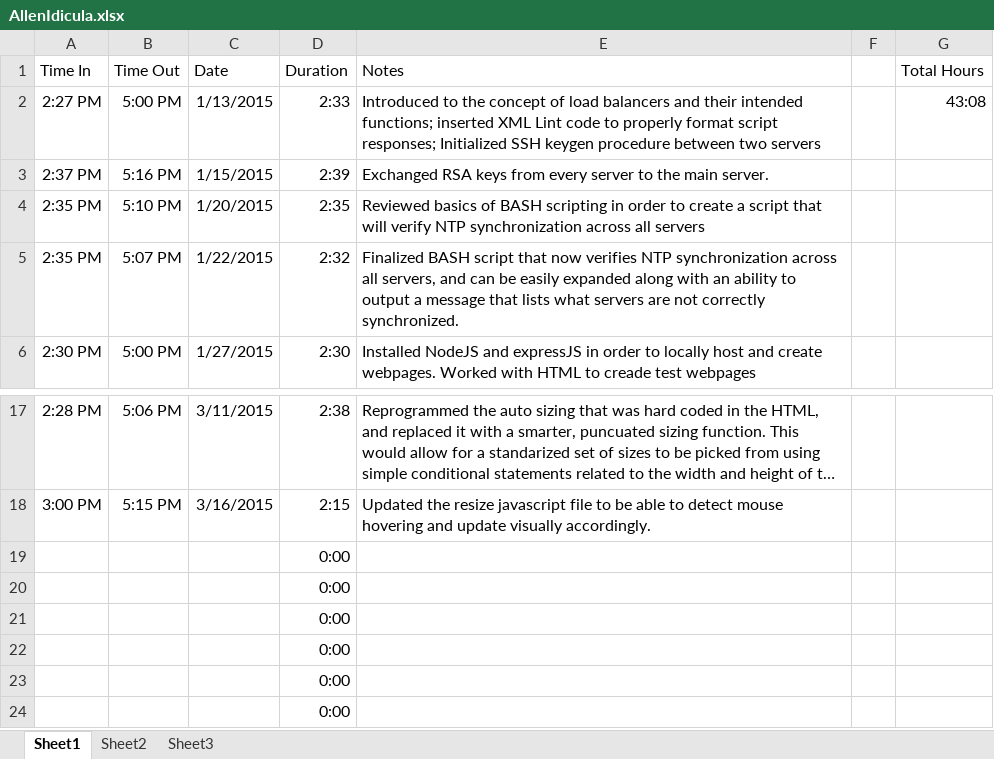
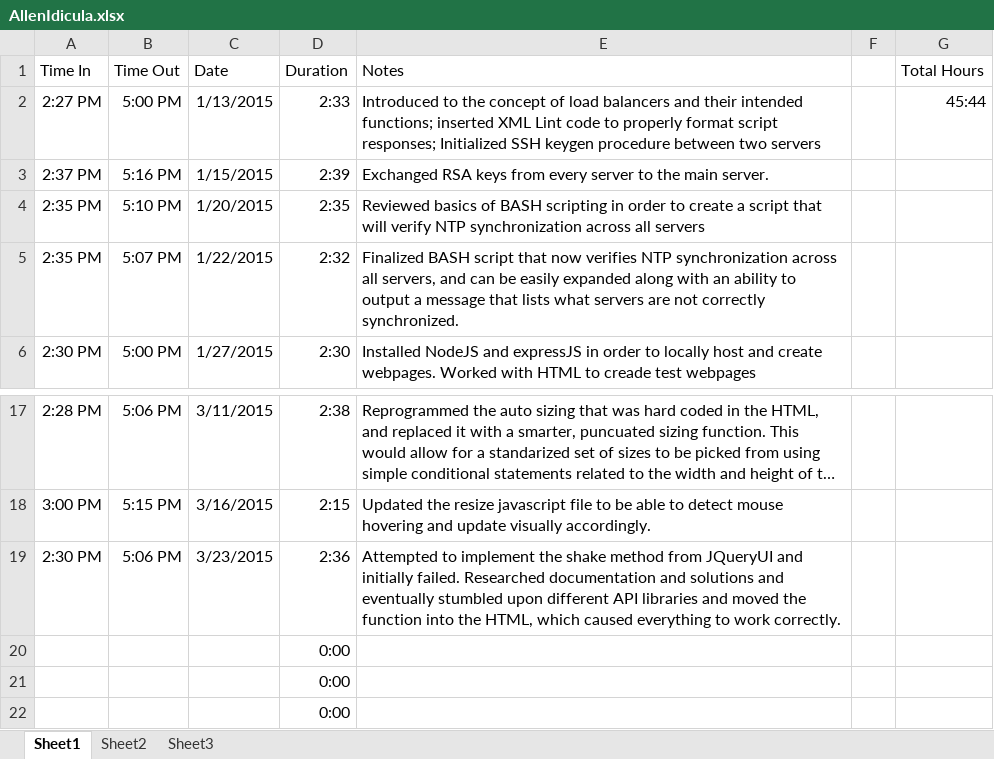
Before and after one commit to AllenDBB/Internship, an Excel workbook: AllenIdicula.xlsx, sheet Sheet1, drawn as a sheet; only a part is shown, gaps mark what is left out; the shorter side is filled out with more unchanged rows; long unchanged cells end in …; values as stored, in another font and other column widths than the file's, no borders; removed rows and columns are numbered as before the commit, all else as after; the diff names each change by its address in the sheet, - before the commit and + after, or states it on an @@ line.

Commit message:
Update!

```diff
--- a/AllenIdicula.xlsx (sheet Sheet1)
+++ b/AllenIdicula.xlsx (sheet Sheet1)
-G2 (Total Hours): 43:08
+G2 (Total Hours): 45:44
-row 19:  |  |  | 0:00
+row 19: 2:30 PM | 5:06 PM | 3/23/2015 | 2:36 | Attempted to implement the shake method from JQueryUI and initially failed. Researched documentation and solutions and eventually stumbled upon different API libraries and moved the function into the HTML, which caused everything to work correctly.
```
